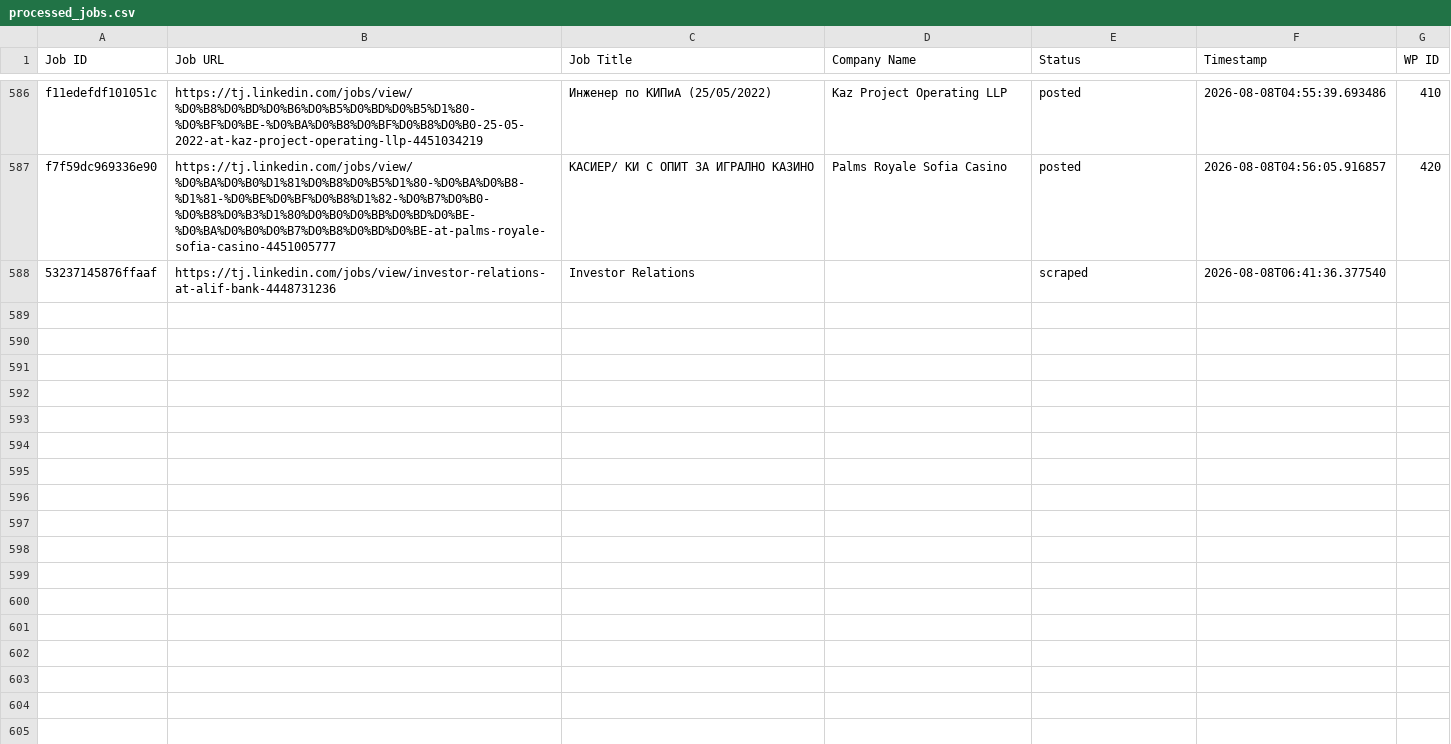
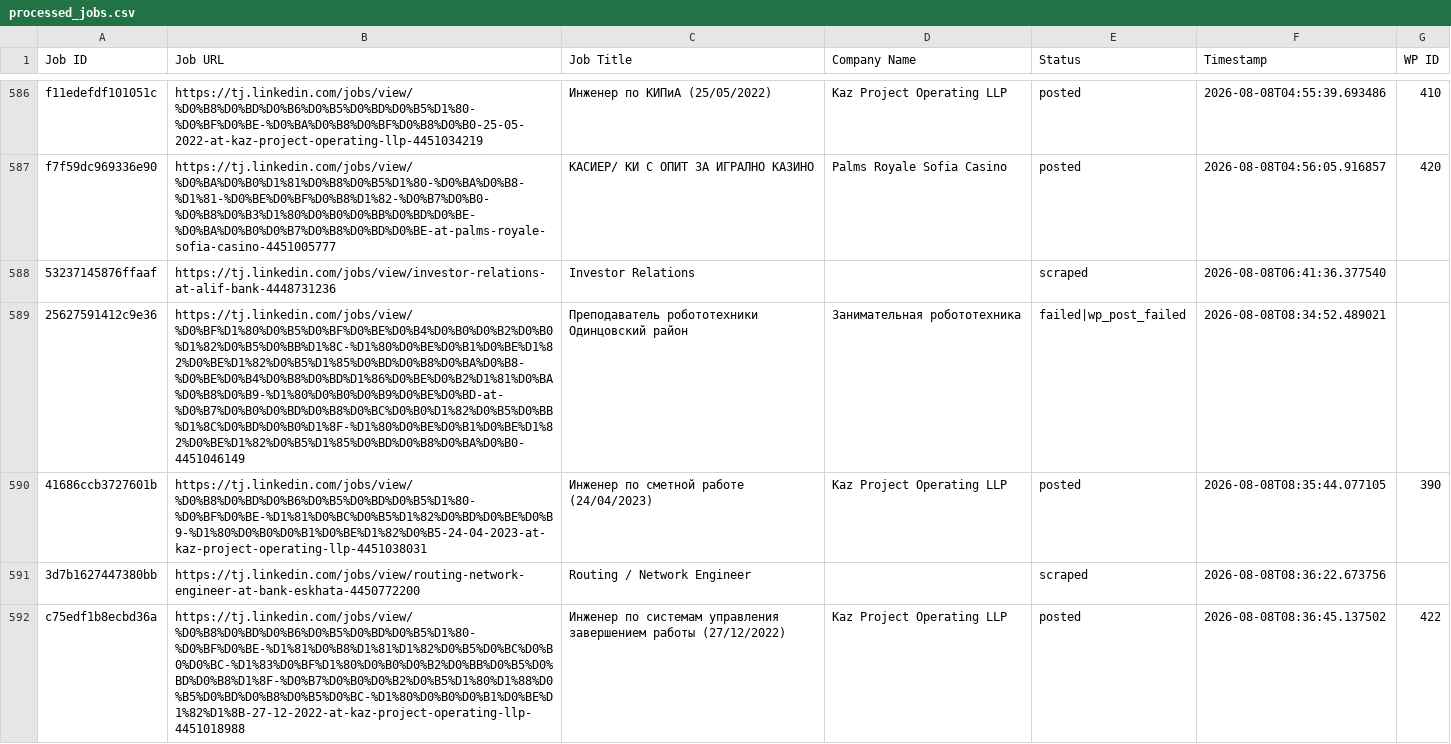
Before and after one commit to innovationinc2000/tj, a CSV file: processed_jobs.csv, drawn as a sheet; only a part is shown, gaps mark what is left out; the diff covers the shown part only; the diff names each change by its address in the sheet, - before the commit and + after, or states it on an @@ line.

```diff
--- a/processed_jobs.csv
+++ b/processed_jobs.csv
+row 589: 25627591412c9e36 | https://tj.linkedin.com/jobs/view/%D0%BF%D1%80%D0%B5%D0%BF%D0%BE%D0%B4%D0%B0%D0%B2%D0%B0%D1%82%D0%B5%D0%BB%D1%8C-%D1%80%D0%BE%D0%B1%D0%BE%D1%82%D0%BE%D1%82%D0%B5%D1%85%D0%BD%D0%B8%D0%BA%D0%B8-%D0%BE%D0%B4%D0%B8%D0%BD%D1%86%D0%BE%D0%B2%D1%81%D0%BA%D0%B8%D0%B9-%D1%80%D0%B0%D0%B9%D0%BE%D0%BD-at-%D0%B7%D0%B0%D0%BD%D0%B8%D0%BC%D0%B0%D1%82%D0%B5%D0%BB%D1%8C%D0%BD%D0%B0%D1%8F-%D1%80%D0%BE%D0%B1%D0%BE%D1%82%D0%BE%D1%82%D0%B5%D1%85%D0%BD%D0%B8%D0%BA%D0%B0-4451046149 | Преподаватель робототехники Одинцовский район | Занимательная робототехника | failed|wp_post_failed | 2026-08-08T08:34:52.489021
+row 590: 41686ccb3727601b | https://tj.linkedin.com/jobs/view/%D0%B8%D0%BD%D0%B6%D0%B5%D0%BD%D0%B5%D1%80-%D0%BF%D0%BE-%D1%81%D0%BC%D0%B5%D1%82%D0%BD%D0%BE%D0%B9-%D1%80%D0%B0%D0%B1%D0%BE%D1%82%D0%B5-24-04-2023-at-kaz-project-operating-llp-4451038031 | Инженер по сметной работе (24/04/2023) | Kaz Project Operating LLP | posted | 2026-08-08T08:35:44.077105 | 390
+row 591: 3d7b1627447380bb | https://tj.linkedin.com/jobs/view/routing-network-engineer-at-bank-eskhata-4450772200 | Routing / Network Engineer |  | scraped | 2026-08-08T08:36:22.673756
+row 592: c75edf1b8ecbd36a | https://tj.linkedin.com/jobs/view/%D0%B8%D0%BD%D0%B6%D0%B5%D0%BD%D0%B5%D1%80-%D0%BF%D0%BE-%D1%81%D0%B8%D1%81%D1%82%D0%B5%D0%BC%D0%B0%D0%BC-%D1%83%D0%BF%D1%80%D0%B0%D0%B2%D0%BB%D0%B5%D0%BD%D0%B8%D1%8F-%D0%B7%D0%B0%D0%B2%D0%B5%D1%80%D1%88%D0%B5%D0%BD%D0%B8%D0%B5%D0%BC-%D1%80%D0%B0%D0%B1%D0%BE%D1%82%D1%8B-27-12-2022-at-kaz-project-operating-llp-4451018988 | Инженер по системам управления завершением работы (27/12/2022) | Kaz Project Operating LLP | posted | 2026-08-08T08:36:45.137502 | 422
```
Also changed, not shown: 3 added rows elsewhere in this file.
